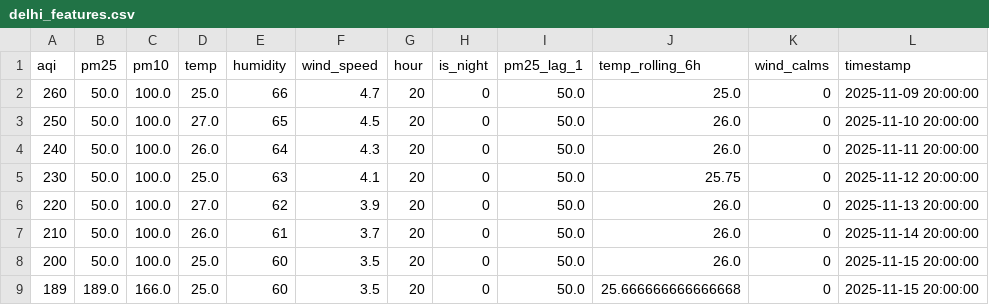
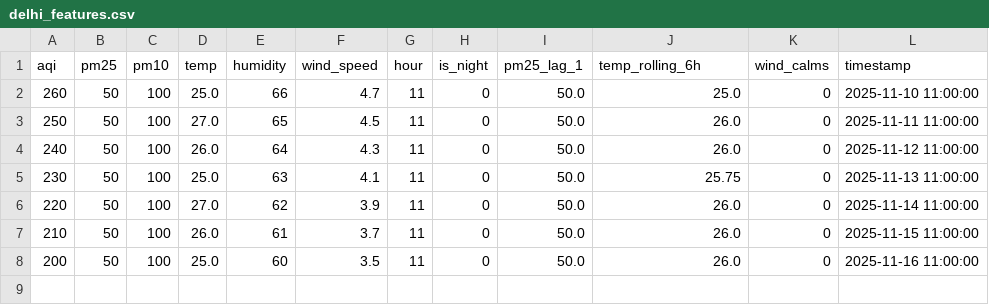
Before and after one commit to CaSh007s/aqilytics, a CSV file: data/processed/delhi_features.csv, drawn as a sheet.

```diff
--- a/data/processed/delhi_features.csv
+++ b/data/processed/delhi_features.csv
@@ -1,9 +1,8 @@
 aqi,pm25,pm10,temp,humidity,wind_speed,hour,is_night,pm25_lag_1,temp_rolling_6h,wind_calms,timestamp
-260,50.0,100.0,25.0,66,4.7,20,0,50.0,25.0,0,2025-11-09 20:00:00
-250,50.0,100.0,27.0,65,4.5,20,0,50.0,26.0,0,2025-11-10 20:00:00
-240,50.0,100.0,26.0,64,4.3,20,0,50.0,26.0,0,2025-11-11 20:00:00
-230,50.0,100.0,25.0,63,4.1,20,0,50.0,25.75,0,2025-11-12 20:00:00
-220,50.0,100.0,27.0,62,3.9,20,0,50.0,26.0,0,2025-11-13 20:00:00
-210,50.0,100.0,26.0,61,3.7,20,0,50.0,26.0,0,2025-11-14 20:00:00
-200,50.0,100.0,25.0,60,3.5,20,0,50.0,26.0,0,2025-11-15 20:00:00
-189,189.0,166.0,25.0,60,3.5,20,0,50.0,25.666666666666668,0,2025-11-15 20:00:00
+260,50,100,25.0,66,4.7,11,0,50.0,25.0,0,2025-11-10 11:00:00
+250,50,100,27.0,65,4.5,11,0,50.0,26.0,0,2025-11-11 11:00:00
+240,50,100,26.0,64,4.3,11,0,50.0,26.0,0,2025-11-12 11:00:00
+230,50,100,25.0,63,4.1,11,0,50.0,25.75,0,2025-11-13 11:00:00
+220,50,100,27.0,62,3.9,11,0,50.0,26.0,0,2025-11-14 11:00:00
+210,50,100,26.0,61,3.7,11,0,50.0,26.0,0,2025-11-15 11:00:00
+200,50,100,25.0,60,3.5,11,0,50.0,26.0,0,2025-11-16 11:00:00
```
Also changed, not shown: data/processed/mumbai_features.csv, data/raw/bangalore_current_aqi.csv, 25 other files.
